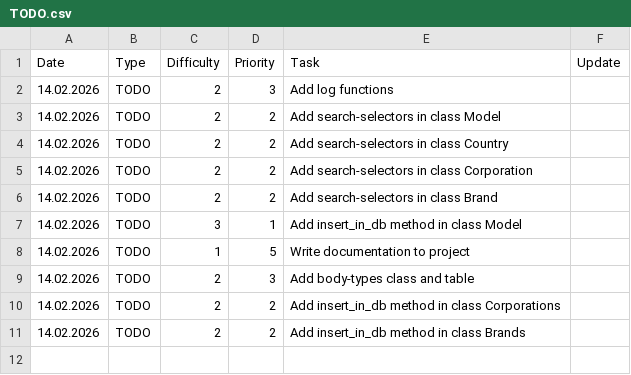
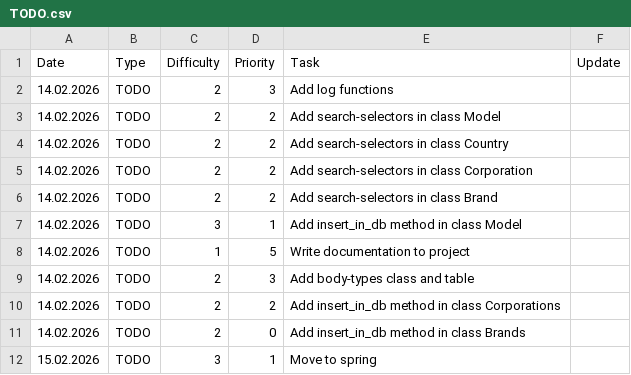
Before and after one commit to alwayssecondbot/RightSwipeBot, a CSV file: TODO.csv, drawn as a sheet.

Commit message:
Refactor main classes to jpa. Later will add setters, getters. Also add TODO table.

```diff
--- a/TODO.csv
+++ b/TODO.csv
@@ -10,2 +10,3 @@ Date|Type|Difficulty|Priority|Task|Update
 14.02.2026|TODO|2|2|Add insert_in_db method in class Corporations|
-14.02.2026|TODO|2|2|Add insert_in_db method in class Brands|
+14.02.2026|TODO|2|0|Add insert_in_db method in class Brands|
+15.02.2026|TODO|3|1|Move to spring|
```
Also changed, not shown: 27 other files.
